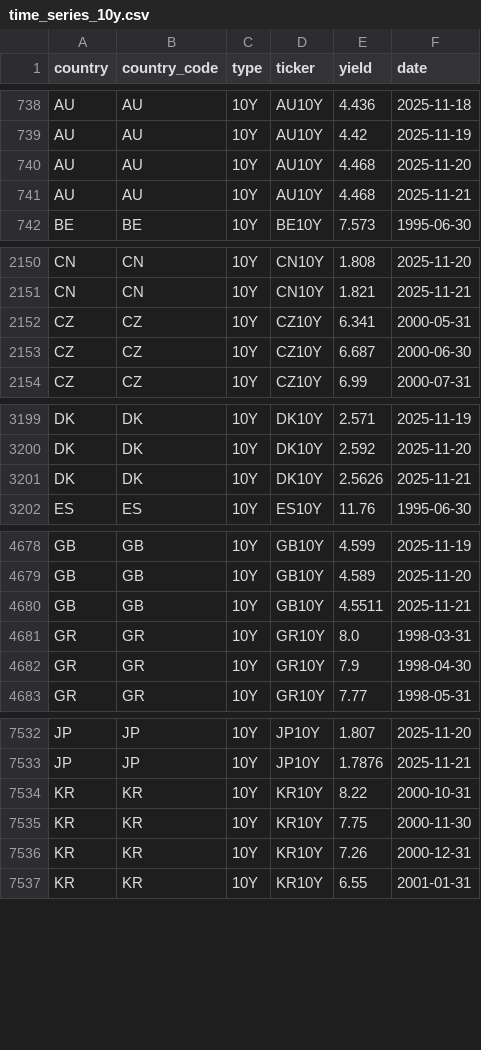
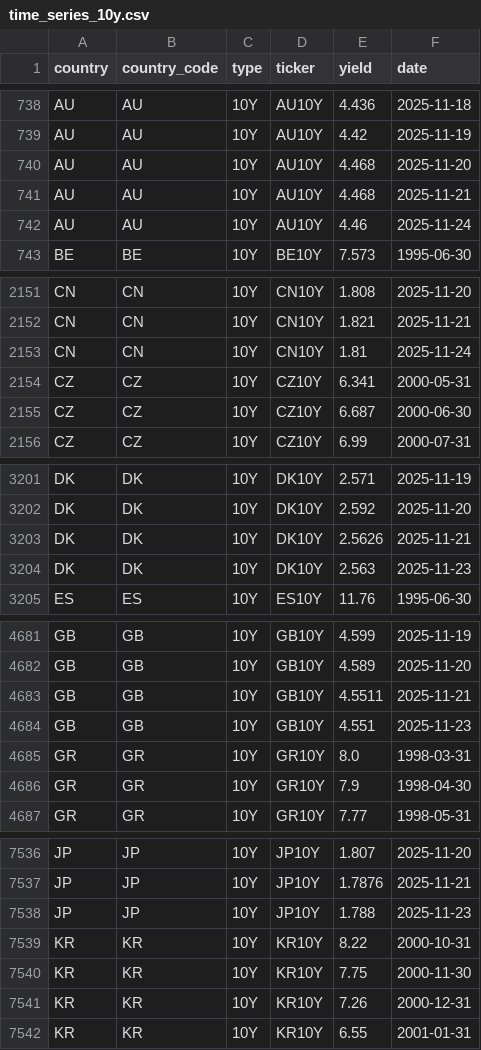
Before and after one commit to bankeronwheels/quilt-outputs, a CSV file: global-yields-nightly/time_series_10y.csv, drawn as a sheet; only a part is shown, gaps mark what is left out; the diff covers the shown part only; the diff names each change by its address in the sheet, - before the commit and + after, or states it on an @@ line.

```diff
--- a/global-yields-nightly/time_series_10y.csv
+++ b/global-yields-nightly/time_series_10y.csv
+row 742: AU | AU | 10Y | AU10Y | 4.46 | 2025-11-24
+row 2153: CN | CN | 10Y | CN10Y | 1.81 | 2025-11-24
+row 3204: DK | DK | 10Y | DK10Y | 2.563 | 2025-11-23
+row 4684: GB | GB | 10Y | GB10Y | 4.551 | 2025-11-23
+row 7538: JP | JP | 10Y | JP10Y | 1.788 | 2025-11-23
```
Also changed, not shown: 6 added rows elsewhere in this file, global-yields-nightly/global_yields_latest.csv, 1 other file.
